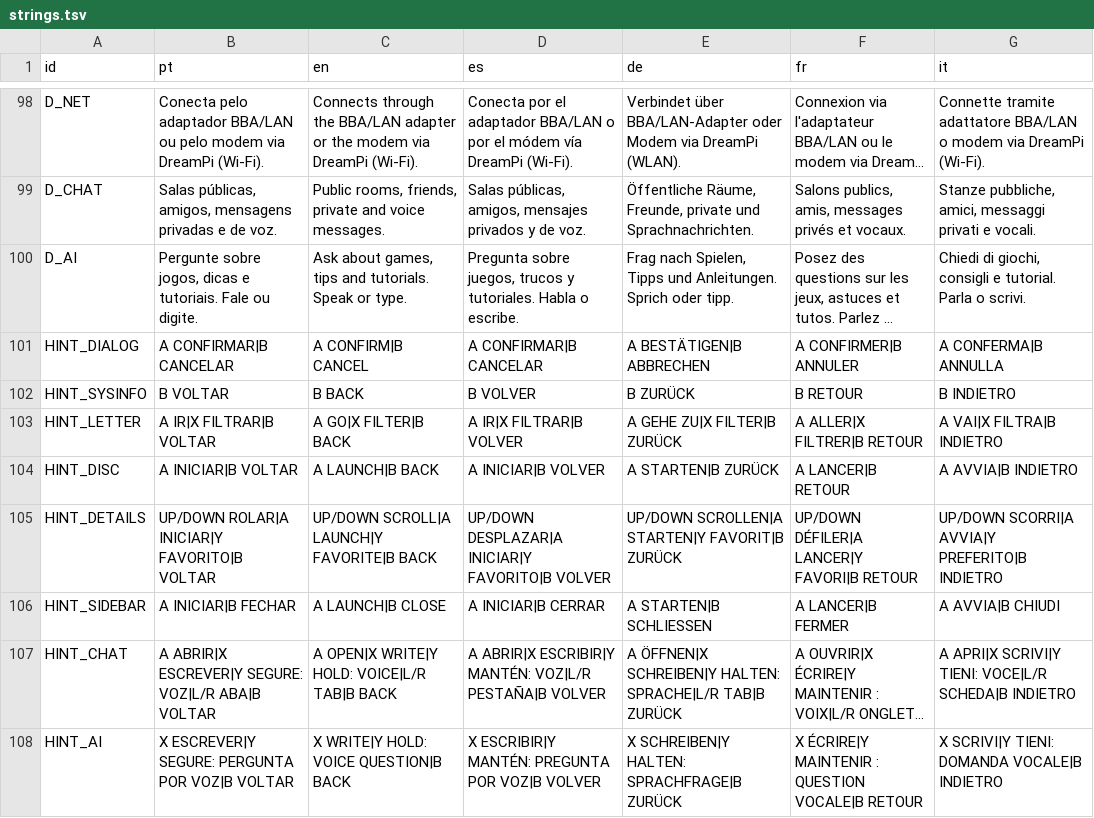
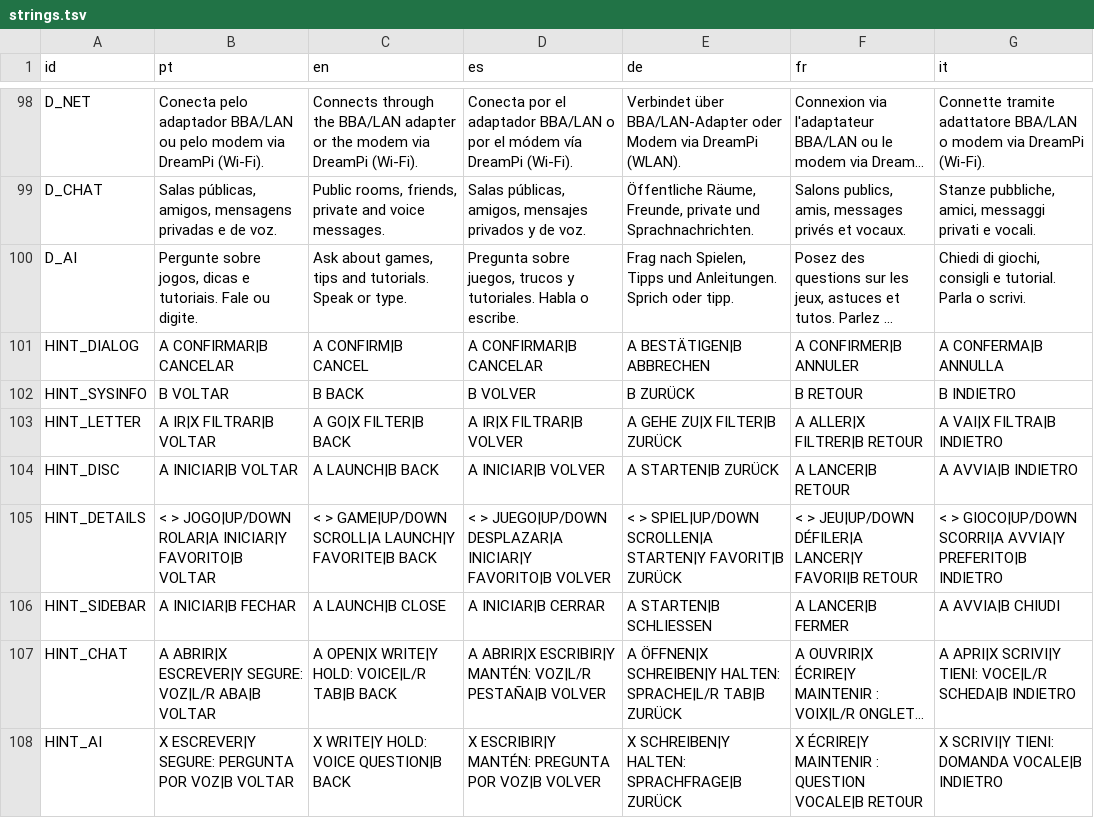
Before and after one commit to hudsonbrendon/castmenu, a TSV file: assets/lang/strings.tsv, drawn as a sheet; only a part is shown, gaps mark what is left out; long unchanged cells end in ….

```diff
--- a/assets/lang/strings.tsv
+++ b/assets/lang/strings.tsv
@@ -104,3 +104,3 @@ HINT_LETTER	A IR|X FILTRAR|B VOLTAR	A GO|X FILTER|B BACK	A IR|X FILTRAR|B VOLVER
 HINT_DISC	A INICIAR|B VOLTAR	A LAUNCH|B BACK	A INICIAR|B VOLVER	A STARTEN|B ZURÜCK	A LANCER|B RETOUR	A AVVIA|B INDIETRO
-HINT_DETAILS	UP/DOWN ROLAR|A INICIAR|Y FAVORITO|B VOLTAR	UP/DOWN SCROLL|A LAUNCH|Y FAVORITE|B BACK	UP/DOWN DESPLAZAR|A INICIAR|Y FAVORITO|B VOLVER	UP/DOWN SCROLLEN|A STARTEN|Y FAVORIT|B ZURÜCK	UP/DOWN DÉFILER|A LANCER|Y FAVORI|B RETOUR	UP/DOWN SCORRI|A AVVIA|Y PREFERITO|B INDIETRO
+HINT_DETAILS	< > JOGO|UP/DOWN ROLAR|A INICIAR|Y FAVORITO|B VOLTAR	< > GAME|UP/DOWN SCROLL|A LAUNCH|Y FAVORITE|B BACK	< > JUEGO|UP/DOWN DESPLAZAR|A INICIAR|Y FAVORITO|B VOLVER	< > SPIEL|UP/DOWN SCROLLEN|A STARTEN|Y FAVORIT|B ZURÜCK	< > JEU|UP/DOWN DÉFILER|A LANCER|Y FAVORI|B RETOUR	< > GIOCO|UP/DOWN SCORRI|A AVVIA|Y PREFERITO|B INDIETRO
 HINT_SIDEBAR	A INICIAR|B FECHAR	A LAUNCH|B CLOSE	A INICIAR|B CERRAR	A STARTEN|B SCHLIESSEN	A LANCER|B FERMER	A AVVIA|B CHIUDI
```
Also changed, not shown: 46 other files.
